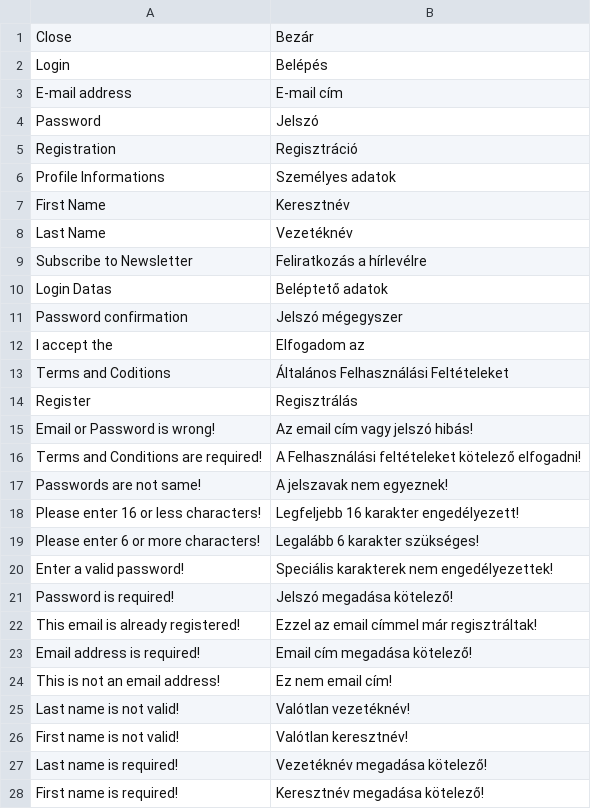
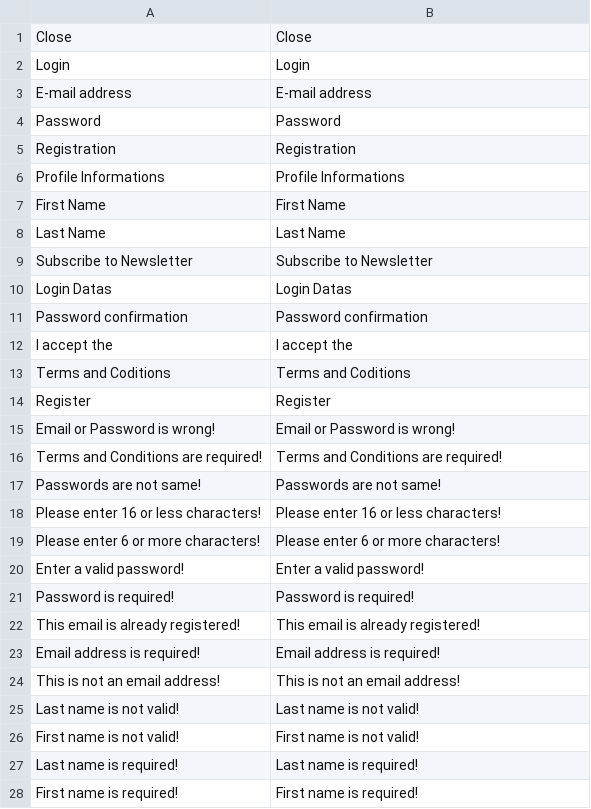
Before and after one commit to DavidBelicza/Magento-Ajax-Login, a CSV file: app/locale/hu_HU/Youama_Ajaxlogin.csv, drawn as a sheet; only a part is shown; the diff covers the shown part only.

```diff
--- a/app/locale/hu_HU/Youama_Ajaxlogin.csv
+++ b/app/locale/hu_HU/Youama_Ajaxlogin.csv
@@ -1,28 +1,28 @@
-"Close","Bezár"
-"Login","Belépés"
-"E-mail address","E-mail cím"
-"Password","Jelszó"
-"Registration","Regisztráció"
-"Profile Informations","Személyes adatok"
-"First Name","Keresztnév"
-"Last Name","Vezetéknév"
-"Subscribe to Newsletter","Feliratkozás a hírlevélre"
-"Login Datas","Beléptető adatok"
-"Password confirmation","Jelszó mégegyszer"
-"I accept the","Elfogadom az"
-"Terms and Coditions","Általános Felhasználási Feltételeket"
-"Register","Regisztrálás"
-"Email or Password is wrong!","Az email cím vagy jelszó hibás!"
-"Terms and Conditions are required!","A Felhasználási feltételeket kötelező elfogadni!"
-"Passwords are not same!","A jelszavak nem egyeznek!"
-"Please enter 16 or less characters!","Legfeljebb 16 karakter engedélyezett!"
-"Please enter 6 or more characters!","Legalább 6 karakter szükséges!"
-"Enter a valid password!","Speciális karakterek nem engedélyezettek!"
-"Password is required!","Jelszó megadása kötelező!"
-"This email is already registered!","Ezzel az email címmel már regisztráltak!"
-"Email address is required!","Email cím megadása kötelező!"
-"This is not an email address!","Ez nem email cím!"
-"Last name is not valid!","Valótlan vezetéknév!"
-"First name is not valid!","Valótlan keresztnév!"
-"Last name is required!","Vezetéknév megadása kötelező!"
-"First name is required!","Keresztnév megadása kötelező!"
+"Close","Close"
+"Login","Login"
+"E-mail address","E-mail address"
+"Password","Password"
+"Registration","Registration"
+"Profile Informations","Profile Informations"
+"First Name","First Name"
+"Last Name","Last Name"
+"Subscribe to Newsletter","Subscribe to Newsletter"
+"Login Datas","Login Datas"
+"Password confirmation","Password confirmation"
+"I accept the","I accept the"
+"Terms and Coditions","Terms and Coditions"
+"Register","Register"
+"Email or Password is wrong!","Email or Password is wrong!"
+"Terms and Conditions are required!","Terms and Conditions are required!"
+"Passwords are not same!","Passwords are not same!"
+"Please enter 16 or less characters!","Please enter 16 or less characters!"
+"Please enter 6 or more characters!","Please enter 6 or more characters!"
+"Enter a valid password!","Enter a valid password!"
+"Password is required!","Password is required!"
+"This email is already registered!","This email is already registered!"
+"Email address is required!","Email address is required!"
+"This is not an email address!","This is not an email address!"
+"Last name is not valid!","Last name is not valid!"
+"First name is not valid!","First name is not valid!"
+"Last name is required!","Last name is required!"
+"First name is required!","First name is required!"
```
Also changed, not shown: 1 edited cell elsewhere in this file, 22 other files.
